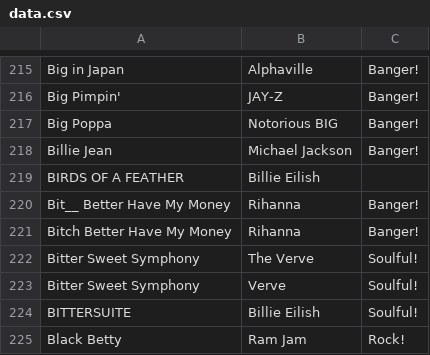
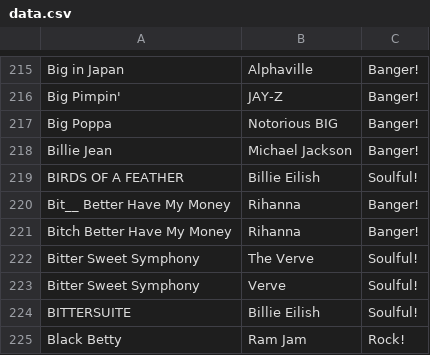
Before and after one commit to gardrh/Karaokesongs, a CSV file: data.csv, drawn as a sheet; only a part is shown, gaps mark what is left out.

Commit message:
Update data.csv

```diff
--- a/data.csv
+++ b/data.csv
@@ -218,3 +218,3 @@ Big Poppa,Notorious BIG,Banger!
 Billie Jean,Michael Jackson,Banger!
-BIRDS OF A FEATHER,Billie Eilish,
+BIRDS OF A FEATHER,Billie Eilish, Soulful!
 Bit__ Better Have My Money,Rihanna,Banger!
```
